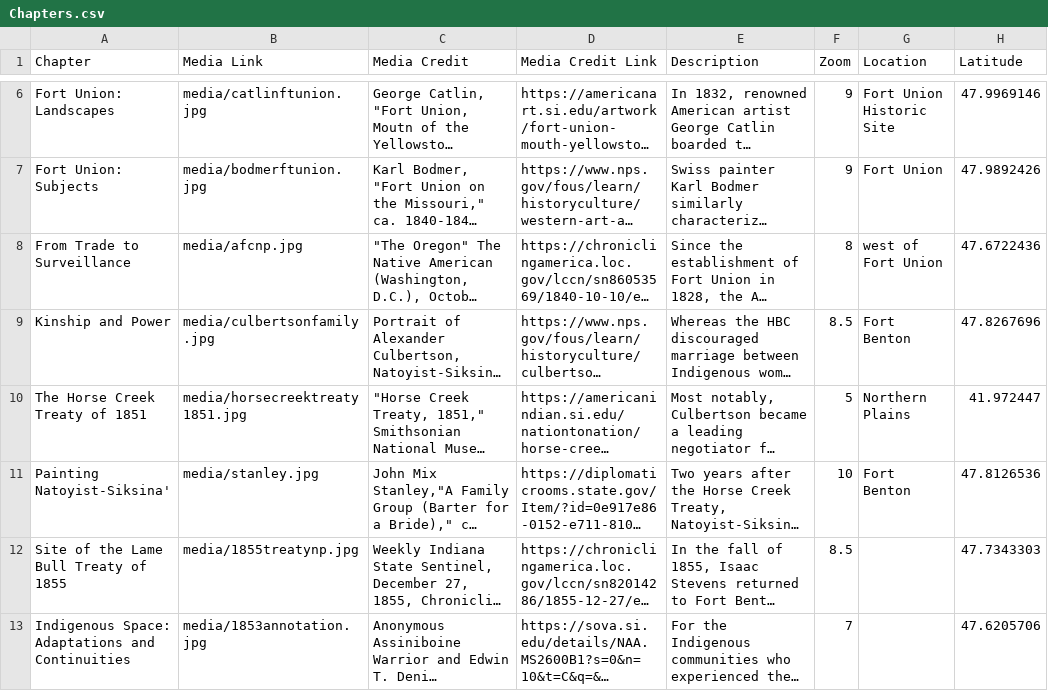
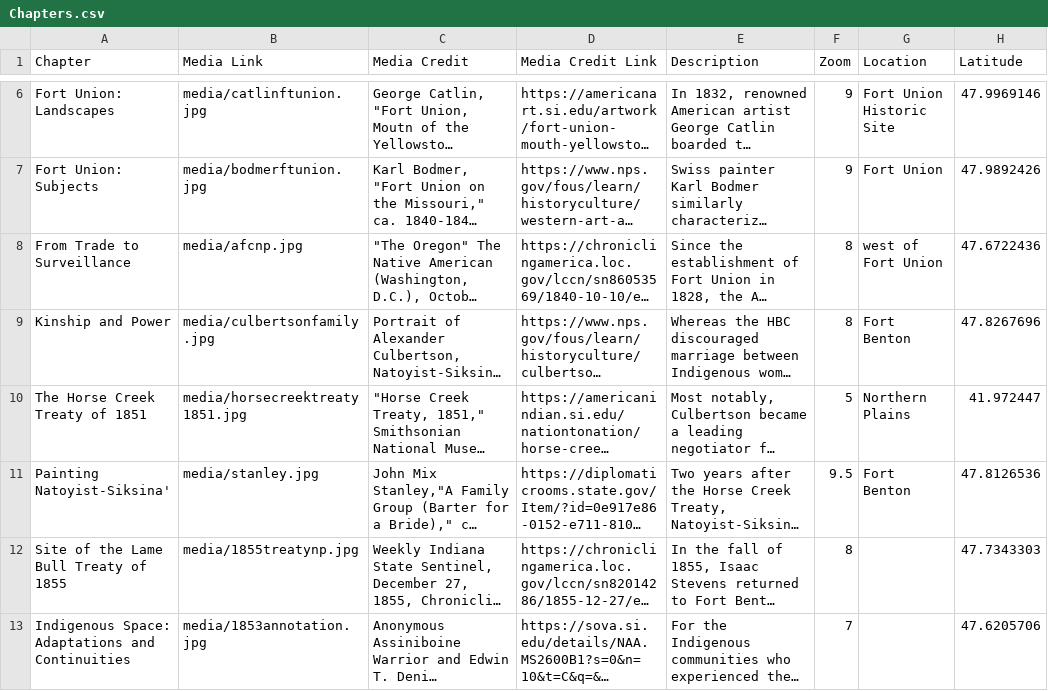
Before and after one commit to jandrel/uppermissouri, a CSV file: csv/Chapters.csv, drawn as a sheet; only a part is shown, gaps mark what is left out; long unchanged cells end in …; the diff names each change by its address in the sheet, - before the commit and + after, or states it on an @@ line.

Commit message:
Update Chapters.csv

```diff
--- a/csv/Chapters.csv
+++ b/csv/Chapters.csv
-F9 (Zoom): 8.5
+F9 (Zoom): 8
-F11 (Zoom): 10
+F11 (Zoom): 9.5
-F12 (Zoom): 8.5
+F12 (Zoom): 8
```
